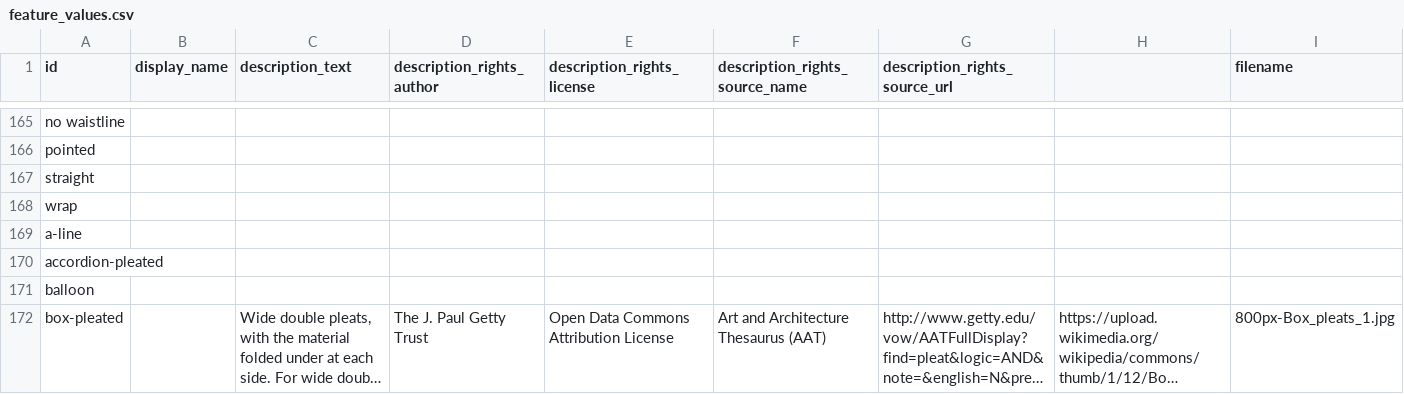
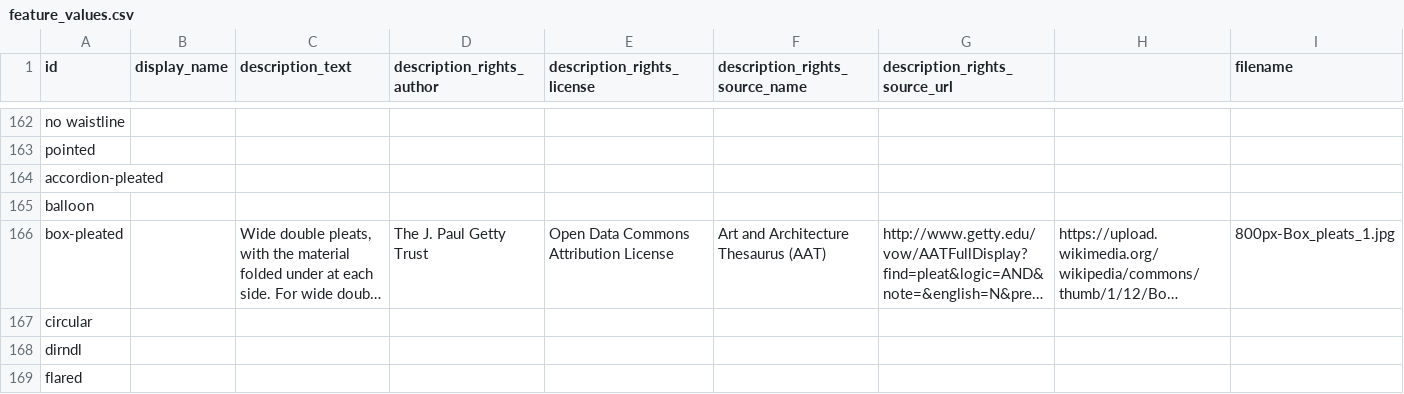
Before and after one commit to minorg/dressdiscover, a CSV file: ts/worksheet/definitions/feature_values.csv, drawn as a sheet; only a part is shown, gaps mark what is left out; the shorter side is filled out with more unchanged rows; long unchanged cells end in …; rows hold the shown columns only; the diff covers the shown part only; the diff names each change by its address in the sheet, - before the commit and + after, or states it on an @@ line.

```diff
--- a/ts/worksheet/definitions/feature_values.csv
+++ b/ts/worksheet/definitions/feature_values.csv
-row 167: straight
-row 168: wrap
-row 169: a-line
```
Also changed, not shown: 8 removed rows and 27 edited cells elsewhere in this file, ts/worksheet/definitions/features.csv.
